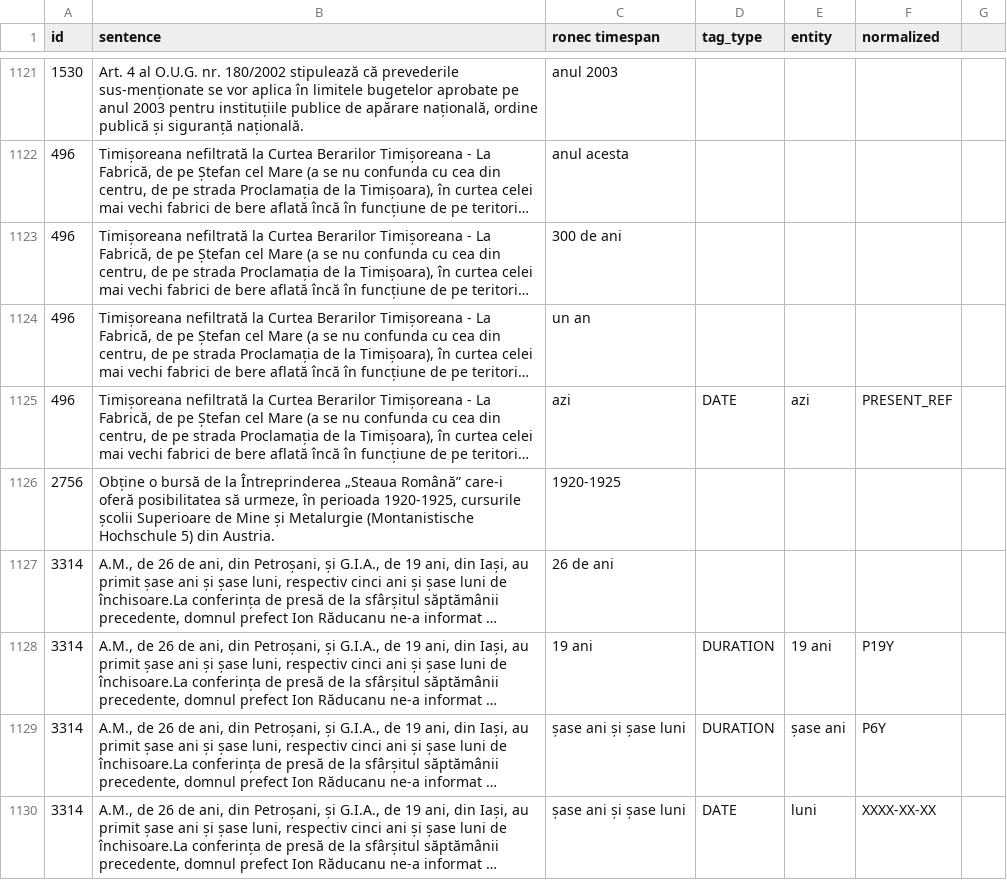
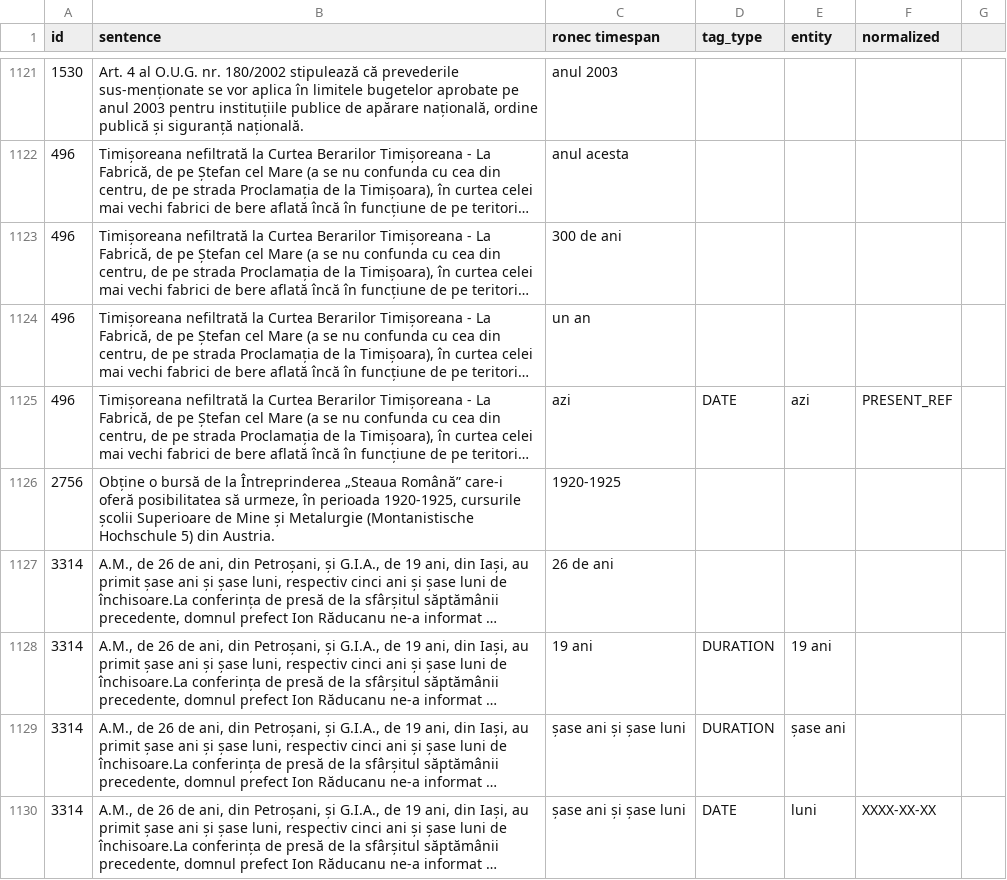
Before and after one commit to iliedorobat/heideltime-validation, a CSV file: files/output/ronec_test.csv, drawn as a sheet; only a part is shown, gaps mark what is left out; long unchanged cells end in …; the diff covers the shown part only; the diff names each change by its address in the sheet, - before the commit and + after, or states it on an @@ line.

Commit message:
Updated datasets

```diff
--- a/files/output/ronec_test.csv
+++ b/files/output/ronec_test.csv
-F1128 (normalized): P19Y
+F1128 (normalized): (empty)
-F1129 (normalized): P6Y
+F1129 (normalized): (empty)
```
Also changed, not shown: 85 edited cells elsewhere in this file, files/output/ronec_validdation.csv.
